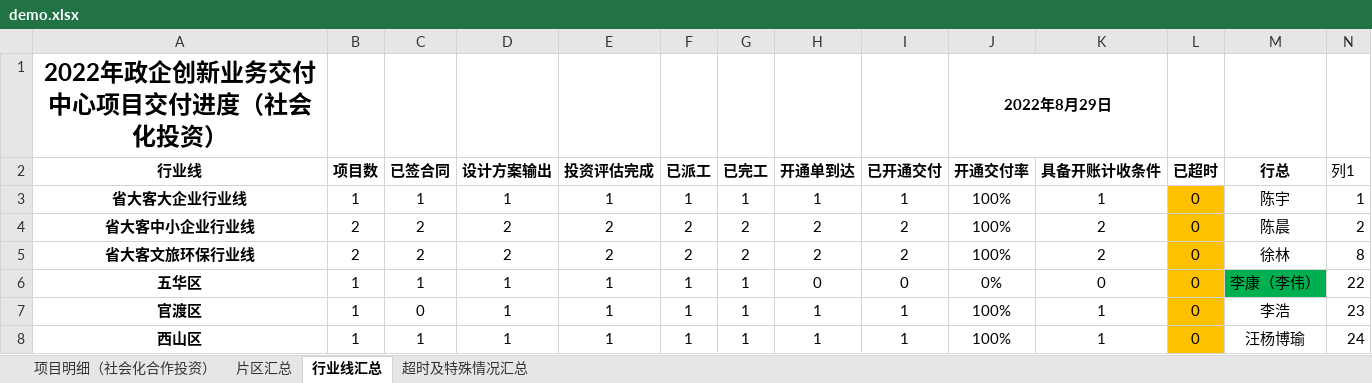
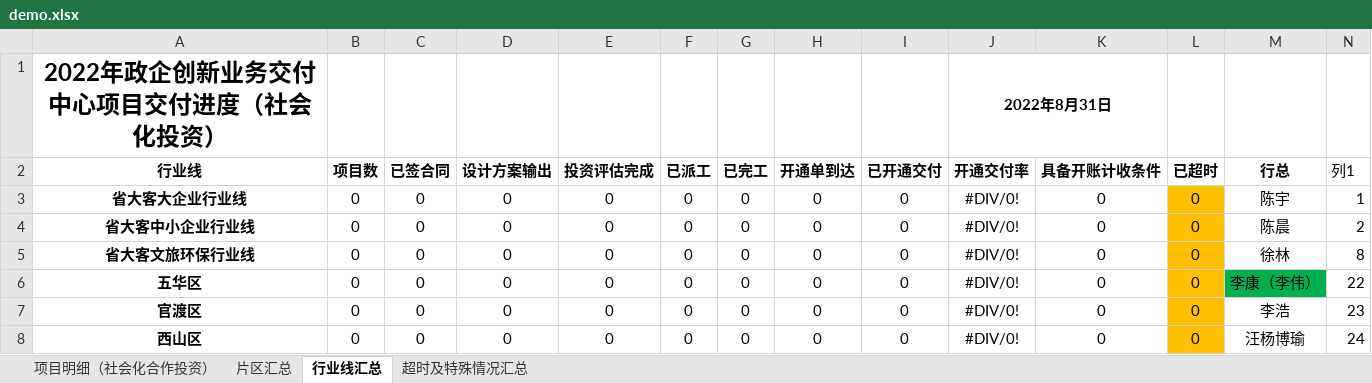
Before and after one commit to Drsibo/Learning_FrontEnd, an Excel workbook: demo.xlsx, sheet 行业线汇总, drawn as a sheet; only a part is shown; values as stored, in another font and other column widths than the file's, no borders; conditional formats and table styles not drawn; the diff covers the shown part only; the diff names each change by its address in the sheet, - before the commit and + after, or states it on an @@ line.

```diff
--- a/demo.xlsx (sheet 行业线汇总)
+++ b/demo.xlsx (sheet 行业线汇总)
-J1 (开通交付率): 2022年8月29日
+J1 (开通交付率): 2022年8月31日
-B3 (项目数): 1
+B3 (项目数): 0
-C3 (已签合同): 1
+C3 (已签合同): 0
-D3 (设计方案输出): 1
+D3 (设计方案输出): 0
-E3 (投资评估完成): 1
+E3 (投资评估完成): 0
-F3 (已派工): 1
+F3 (已派工): 0
-G3 (已完工): 1
+G3 (已完工): 0
-H3 (开通单到达): 1
+H3 (开通单到达): 0
-I3 (已开通交付): 1
+I3 (已开通交付): 0
-J3:J5 (开通交付率): 100%
+J3:J5 (开通交付率): #DIV/0!
-K3 (具备开账计收条件): 1
+K3 (具备开账计收条件): 0
-B4:B5 (项目数): 2
+B4:B5 (项目数): 0
-C4:C5 (已签合同): 2
+C4:C5 (已签合同): 0
-D4:D5 (设计方案输出): 2
+D4:D5 (设计方案输出): 0
-E4:E5 (投资评估完成): 2
+E4:E5 (投资评估完成): 0
-F4:F5 (已派工): 2
+F4:F5 (已派工): 0
-G4:G5 (已完工): 2
+G4:G5 (已完工): 0
-H4:H5 (开通单到达): 2
+H4:H5 (开通单到达): 0
-I4:I5 (已开通交付): 2
+I4:I5 (已开通交付): 0
-K4:K5 (具备开账计收条件): 2
+K4:K5 (具备开账计收条件): 0
-B6:B8 (项目数): 1
+B6:B8 (项目数): 0
-C6 (已签合同): 1
+C6 (已签合同): 0
-D6:D8 (设计方案输出): 1
+D6:D8 (设计方案输出): 0
-E6:E8 (投资评估完成): 1
+E6:E8 (投资评估完成): 0
-F6:F8 (已派工): 1
+F6:F8 (已派工): 0
-G6:G8 (已完工): 1
+G6:G8 (已完工): 0
-J6 (开通交付率): 0%
+J6 (开通交付率): #DIV/0!
-H7:H8 (开通单到达): 1
+H7:H8 (开通单到达): 0
-I7:I8 (已开通交付): 1
+I7:I8 (已开通交付): 0
-J7:J8 (开通交付率): 100%
+J7:J8 (开通交付率): #DIV/0!
-K7:K8 (具备开账计收条件): 1
+K7:K8 (具备开账计收条件): 0
-C8 (已签合同): 1
+C8 (已签合同): 0
```
Also changed, not shown: 78 edited cells elsewhere in this sheet, sheet 项目明细（社会化合作投资）, sheet 片区汇总.
